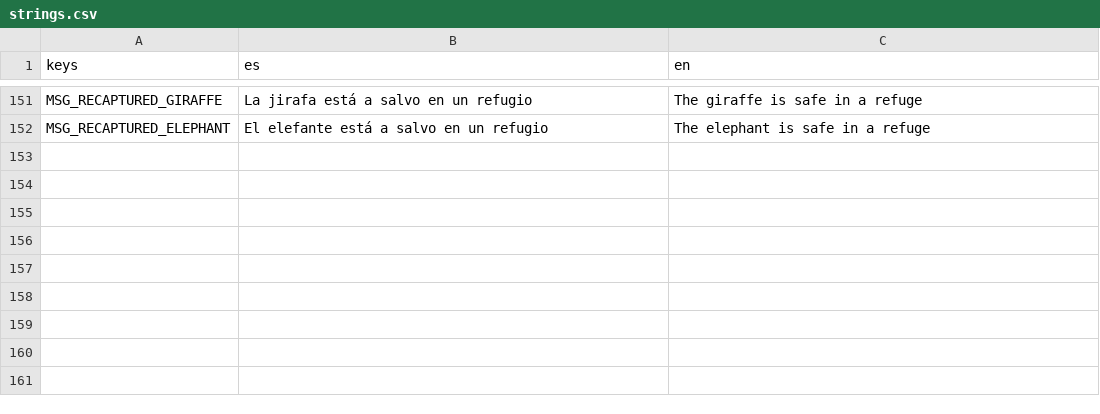
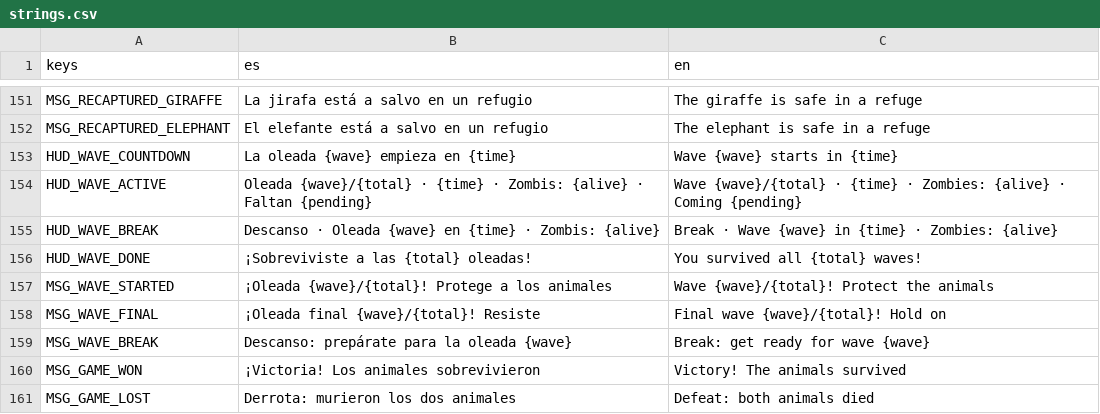
Before and after one commit to jonathan241210/zoo-zombie, a CSV file: godot_zoo-zombie/zoo-zombie-godot/localization/strings.csv, drawn as a sheet; only a part is shown, gaps mark what is left out.

Commit message:
feat(oleadas): agrega las tres oleadas con descansos, contador de zombis y victoria
- WaveSchedule (lógica pura) y WaveManager con intervalo, máximo de vivos, proporción de destructores y multiplicadores por oleada
- Los zombis aparecen en el perímetro lejos del jugador y persisten entre oleadas
- HUD de oleada con cuenta regresiva, tiempo y zombis vivos y por aparecer, y avisos de oleada, descanso, victoria y derrota
- Se quitan los zombis de prueba y se corrige el tipo de la lista de oleadas en wave_set.tres

```diff
--- a/godot_zoo-zombie/zoo-zombie-godot/localization/strings.csv
+++ b/godot_zoo-zombie/zoo-zombie-godot/localization/strings.csv
@@ -152 +152,10 @@ MSG_RECAPTURED_GIRAFFE,La jirafa está a salvo en un refugio,The giraffe is safe
 MSG_RECAPTURED_ELEPHANT,El elefante está a salvo en un refugio,The elephant is safe in a refuge
+HUD_WAVE_COUNTDOWN,La oleada {wave} empieza en {time},Wave {wave} starts in {time}
+HUD_WAVE_ACTIVE,Oleada {wave}/{total} · {time} · Zombis: {alive} · Faltan {pending},Wave {wave}/{total} · {time} · Zombies: {alive} · Coming {pending}
+HUD_WAVE_BREAK,Descanso · Oleada {wave} en {time} · Zombis: {alive},Break · Wave {wave} in {time} · Zombies: {alive}
+HUD_WAVE_DONE,¡Sobreviviste a las {total} oleadas!,You survived all {total} waves!
+MSG_WAVE_STARTED,¡Oleada {wave}/{total}! Protege a los animales,Wave {wave}/{total}! Protect the animals
+MSG_WAVE_FINAL,¡Oleada final {wave}/{total}! Resiste,Final wave {wave}/{total}! Hold on
+MSG_WAVE_BREAK,Descanso: prepárate para la oleada {wave},Break: get ready for wave {wave}
+MSG_GAME_WON,¡Victoria! Los animales sobrevivieron,Victory! The animals survived
+MSG_GAME_LOST,Derrota: murieron los dos animales,Defeat: both animals died
```
Also changed, not shown: 27 other files.
